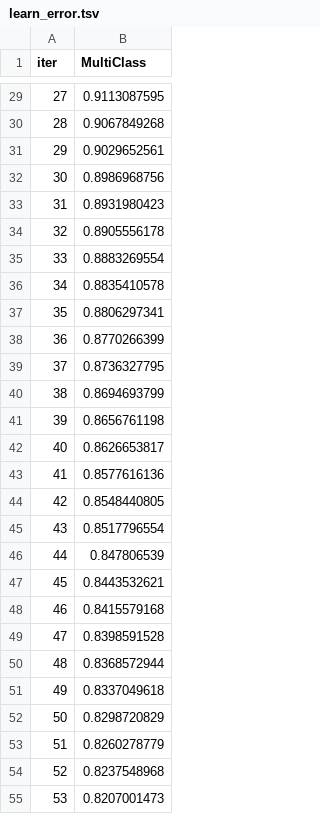
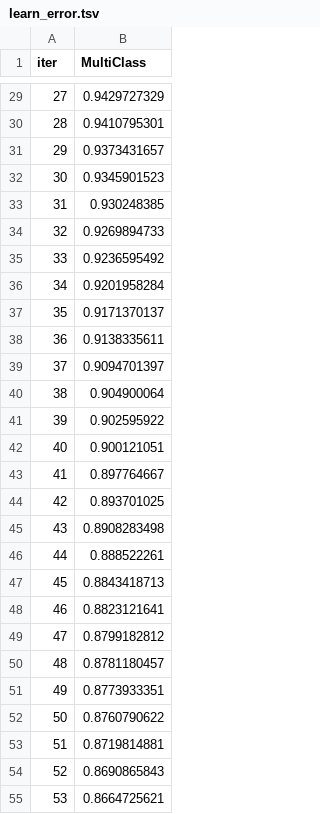
Before and after one commit to Narindra0/GodMod-MobileApp, a TSV file: Backend/catboost_info/learn_error.tsv, drawn as a sheet; only a part is shown, gaps mark what is left out; the diff covers the shown part only.

```diff
--- a/Backend/catboost_info/learn_error.tsv
+++ b/Backend/catboost_info/learn_error.tsv
@@ -29,27 +29,27 @@ iter	MultiClass
-27	0.9113087595
-28	0.9067849268
-29	0.9029652561
-30	0.8986968756
-31	0.8931980423
-32	0.8905556178
-33	0.8883269554
-34	0.8835410578
-35	0.8806297341
-36	0.8770266399
-37	0.8736327795
-38	0.8694693799
-39	0.8656761198
-40	0.8626653817
-41	0.8577616136
-42	0.8548440805
-43	0.8517796554
-44	0.847806539
-45	0.8443532621
-46	0.8415579168
-47	0.8398591528
-48	0.8368572944
-49	0.8337049618
-50	0.8298720829
-51	0.8260278779
-52	0.8237548968
-53	0.8207001473
+27	0.9429727329
+28	0.9410795301
+29	0.9373431657
+30	0.9345901523
+31	0.930248385
+32	0.9269894733
+33	0.9236595492
+34	0.9201958284
+35	0.9171370137
+36	0.9138335611
+37	0.9094701397
+38	0.904900064
+39	0.902595922
+40	0.900121051
+41	0.897764667
+42	0.893701025
+43	0.8908283498
+44	0.888522261
+45	0.8843418713
+46	0.8823121641
+47	0.8799182812
+48	0.8781180457
+49	0.8773933351
+50	0.8760790622
+51	0.8719814881
+52	0.8690865843
+53	0.8664725621
```
Also changed, not shown: 123 edited cells elsewhere in this file, Backend/catboost_info/time_left.tsv, 5 other files.
